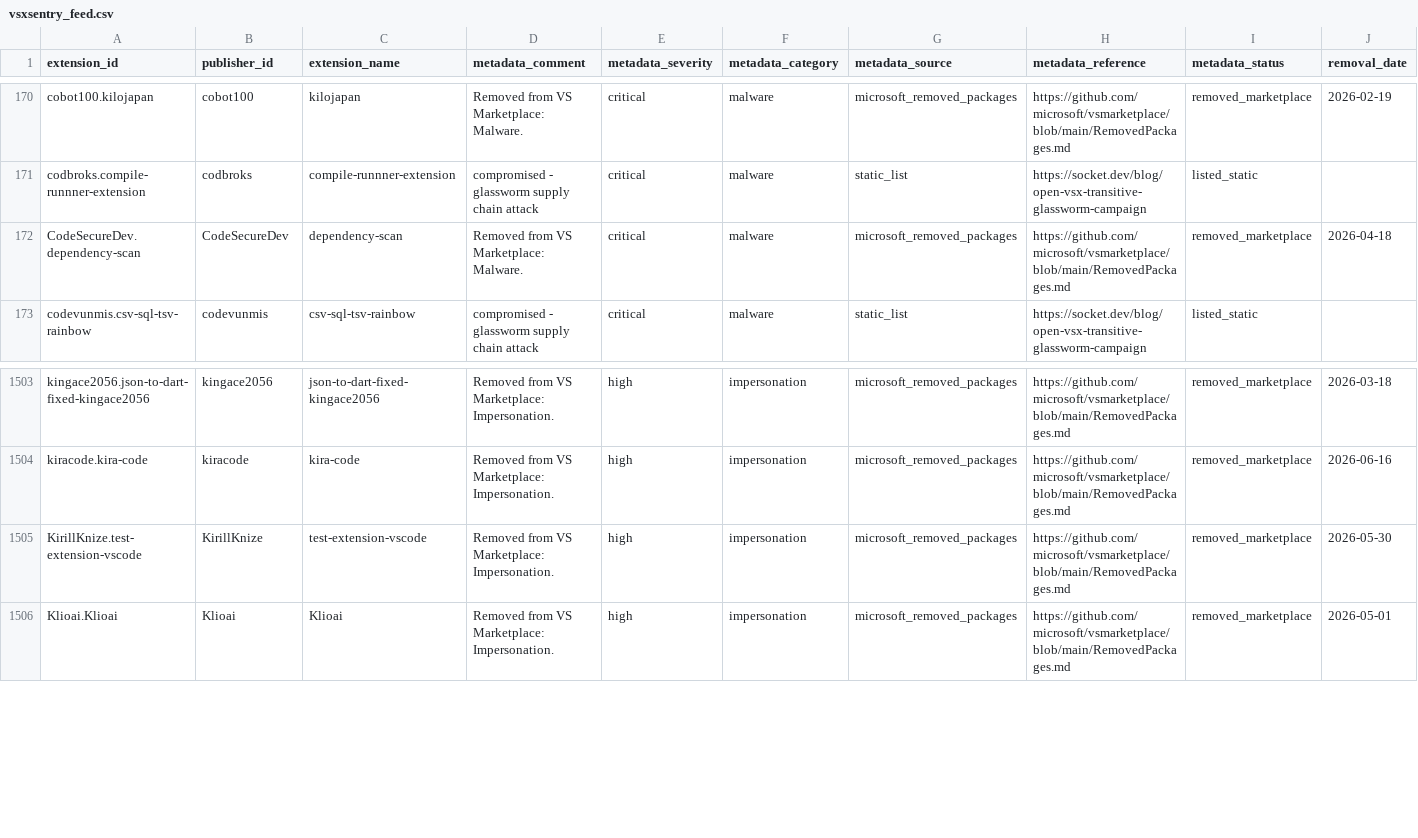
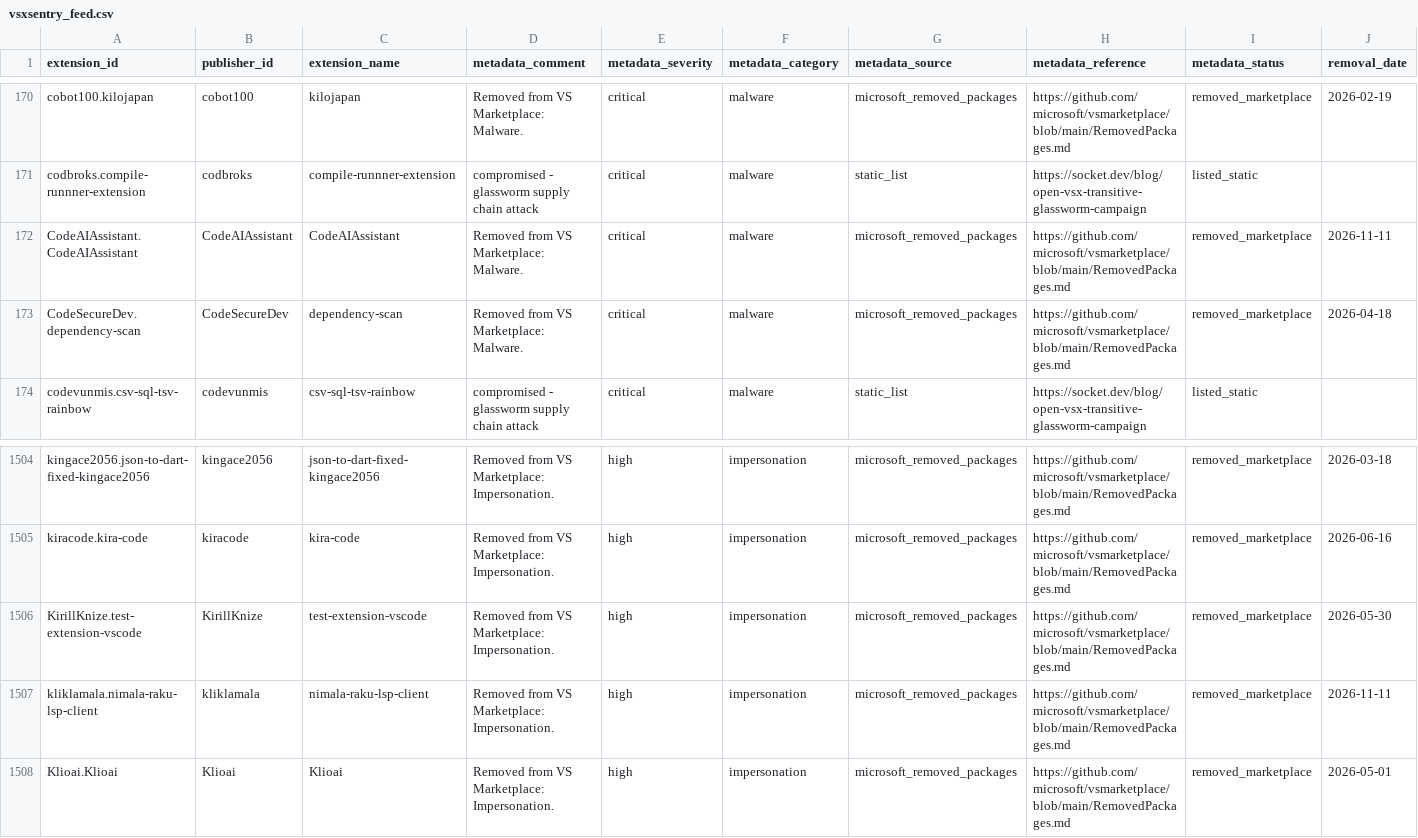
Before and after one commit to vsxsentry/vsxsentry.github.io, a CSV file: feeds/vsxsentry_feed.csv, drawn as a sheet; only a part is shown, gaps mark what is left out.

```diff
--- a/feeds/vsxsentry_feed.csv
+++ b/feeds/vsxsentry_feed.csv
@@ -171,2 +171,3 @@ cobot100.kilojapan,cobot100,kilojapan,Removed from VS Marketplace: Malware.,crit
 codbroks.compile-runnner-extension,codbroks,compile-runnner-extension,compromised - glassworm supply chain attack,critical,malware,static_list,https://socket.dev/blog/open-vsx-transitive-glassworm-campaign,listed_static,
+CodeAIAssistant.CodeAIAssistant,CodeAIAssistant,CodeAIAssistant,Removed from VS Marketplace: Malware.,critical,malware,microsoft_removed_packages,https://github.com/microsoft/vsmarketplace/blob/main/RemovedPackages.md,removed_marketplace,2026-11-11
 CodeSecureDev.dependency-scan,CodeSecureDev,dependency-scan,Removed from VS Marketplace: Malware.,critical,malware,microsoft_removed_packages,https://github.com/microsoft/vsmarketplace/blob/main/RemovedPackages.md,removed_marketplace,2026-04-18
@@ -1505,2 +1506,3 @@ kiracode.kira-code,kiracode,kira-code,Removed from VS Marketplace: Impersonation
 KirillKnize.test-extension-vscode,KirillKnize,test-extension-vscode,Removed from VS Marketplace: Impersonation.,high,impersonation,microsoft_removed_packages,https://github.com/microsoft/vsmarketplace/blob/main/RemovedPackages.md,removed_marketplace,2026-05-30
+kliklamala.nimala-raku-lsp-client,kliklamala,nimala-raku-lsp-client,Removed from VS Marketplace: Impersonation.,high,impersonation,microsoft_removed_packages,https://github.com/microsoft/vsmarketplace/blob/main/RemovedPackages.md,removed_marketplace,2026-11-11
 Klioai.Klioai,Klioai,Klioai,Removed from VS Marketplace: Impersonation.,high,impersonation,microsoft_removed_packages,https://github.com/microsoft/vsmarketplace/blob/main/RemovedPackages.md,removed_marketplace,2026-05-01
```
Also changed, not shown: feeds/vsxsentry_malicious_feed.csv, feeds/vsxsentry_opencti_import.csv, 13 other files.
